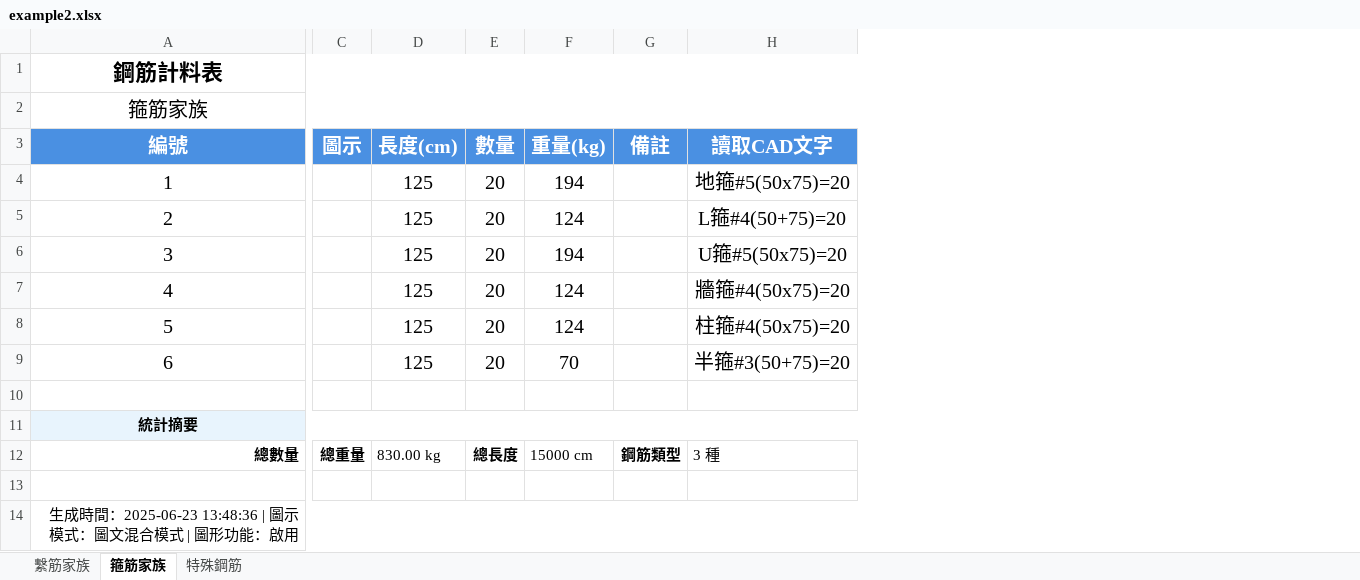
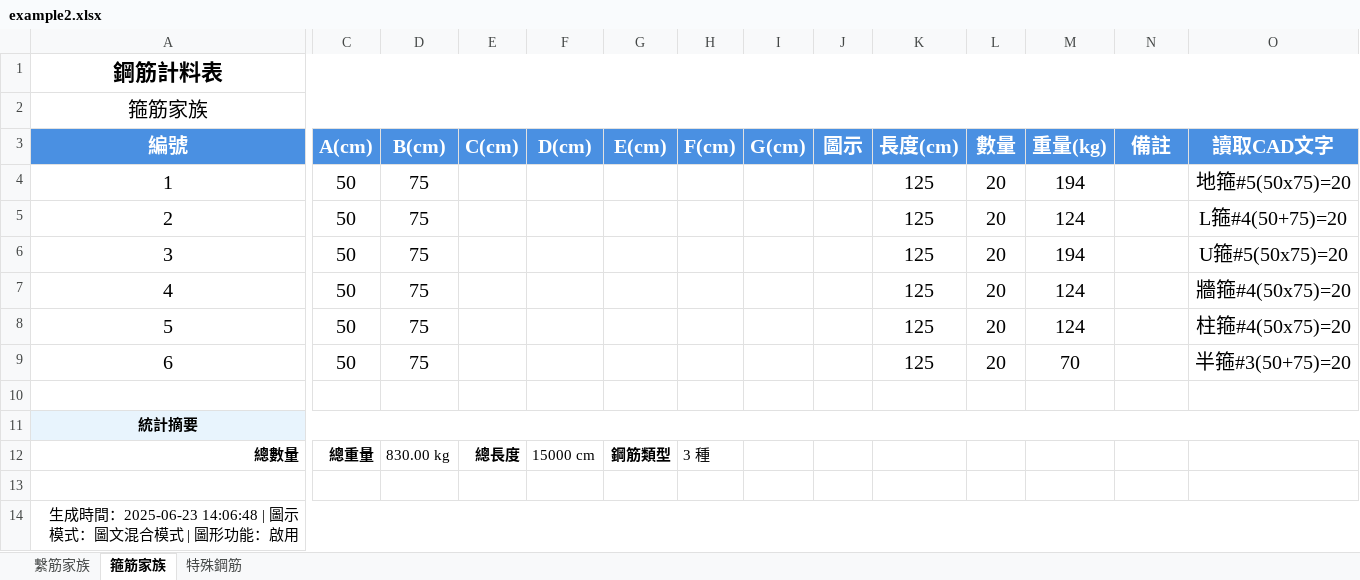
Before and after one commit to Baal482968/dxf2excel, an Excel workbook: assets/example2/example2.xlsx, sheet 箍筋家族, drawn as a sheet; only a part is shown, gaps mark what is left out; values as stored, in another font and other column widths than the file's, no borders; charts and pictures not drawn; addresses are those after the commit; the diff names each change by its address in the sheet, - before the commit and + after, or states it on an @@ line.

Commit message:
feat: add extra column

```diff
--- a/assets/example2/example2.xlsx (sheet 箍筋家族)
+++ b/assets/example2/example2.xlsx (sheet 箍筋家族)
+column C (A(cm)), rows 4-12: 50 | 50 | 50 | 50 | 50 | 50 |  |  | 總重量
+column D (B(cm)), rows 4-12: 75 | 75 | 75 | 75 | 75 | 75 |  |  | 830.00 kg
+column E (C(cm)), row 12: 總長度
+column F (D(cm)), row 12: 15000 cm
+column G (E(cm)), row 12: 鋼筋類型
+column H (F(cm)), row 12: 3 種
+column I (G(cm)), empty
-J12 (圖示): 總重量
+J12 (圖示): (empty)
-K12 (長度(cm)): 830.00 kg
+K12 (長度(cm)): (empty)
-L12 (數量): 總長度
+L12 (數量): (empty)
-M12 (重量(kg)): 15000 cm
+M12 (重量(kg)): (empty)
-N12 (備註): 鋼筋類型
+N12 (備註): (empty)
-O12 (讀取CAD文字): 3 種
+O12 (讀取CAD文字): (empty)
-A14 (編號): …時間：2025-06-23 13:48:36 | 圖示模…
+A14 (編號): …時間：2025-06-23 14:06:48 | 圖示模…
```
Also changed, not shown: sheet 特殊鋼筋, sheet 繫筋家族, charts or pictures, 2 other files.
